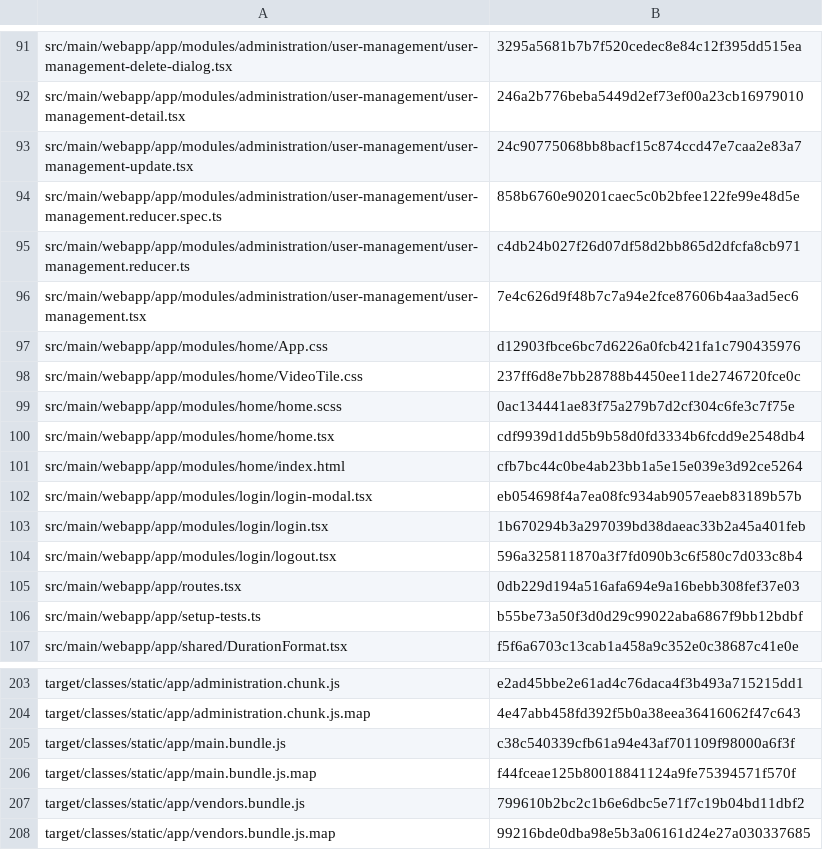
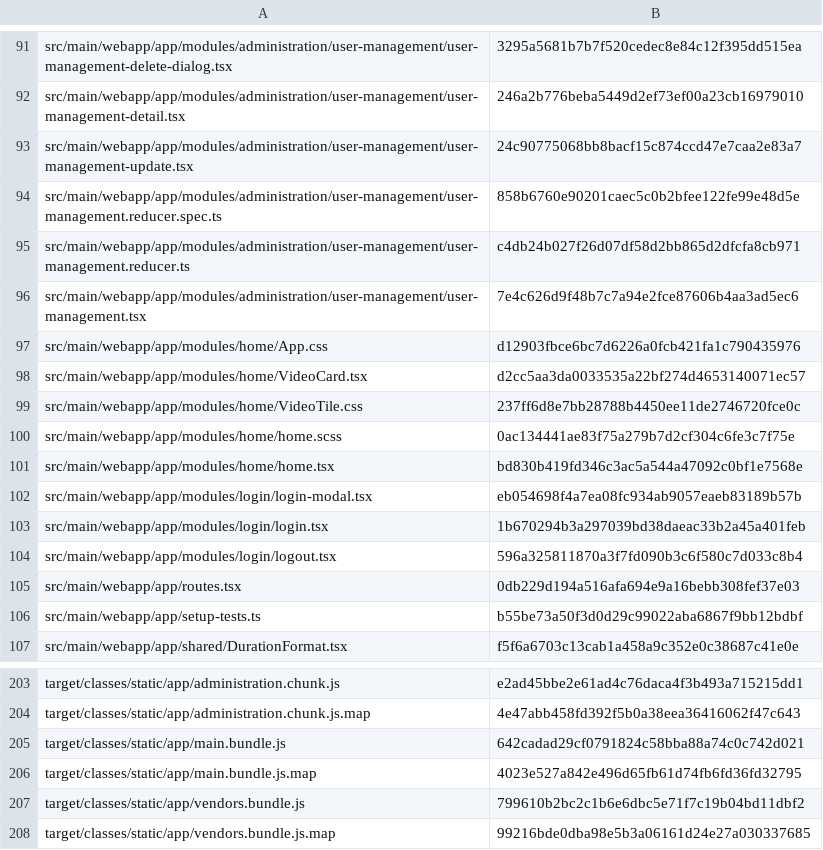
Before and after one commit to CAMP-team/FullStack-Campr, a CSV file: target/checksums.csv, drawn as a sheet; only a part is shown, gaps mark what is left out.

```diff
--- a/target/checksums.csv
+++ b/target/checksums.csv
@@ -97,6 +97,6 @@ src/main/webapp/app/modules/administration/user-management/user-management.tsx,7
 src/main/webapp/app/modules/home/App.css,d12903fbce6bc7d6226a0fcb421fa1c790435976
+src/main/webapp/app/modules/home/VideoCard.tsx,d2cc5aa3da0033535a22bf274d4653140071ec57
 src/main/webapp/app/modules/home/VideoTile.css,237ff6d8e7bb28788b4450ee11de2746720fce0c
 src/main/webapp/app/modules/home/home.scss,0ac134441ae83f75a279b7d2cf304c6fe3c7f75e
-src/main/webapp/app/modules/home/home.tsx,cdf9939d1dd5b9b58d0fd3334b6fcdd9e2548db4
-src/main/webapp/app/modules/home/index.html,cfb7bc44c0be4ab23bb1a5e15e039e3d92ce5264
+src/main/webapp/app/modules/home/home.tsx,bd830b419fd346c3ac5a544a47092c0bf1e7568e
 src/main/webapp/app/modules/login/login-modal.tsx,eb054698f4a7ea08fc934ab9057eaeb83189b57b
@@ -204,4 +204,4 @@ target/classes/static/app/administration.chunk.js,e2ad45bbe2e61ad4c76daca4f3b493
 target/classes/static/app/administration.chunk.js.map,4e47abb458fd392f5b0a38eea36416062f47c643
-target/classes/static/app/main.bundle.js,c38c540339cfb61a94e43af701109f98000a6f3f
-target/classes/static/app/main.bundle.js.map,f44fceae125b80018841124a9fe75394571f570f
+target/classes/static/app/main.bundle.js,642cadad29cf0791824c58bba88a74c0c742d021
+target/classes/static/app/main.bundle.js.map,4023e527a842e496d65fb61d74fb6fd36fd32795
 target/classes/static/app/vendors.bundle.js,799610b2bc2c1b6e6dbc5e71f7c19b04bd11dbf2
```
Also changed, not shown: 11 other files.
